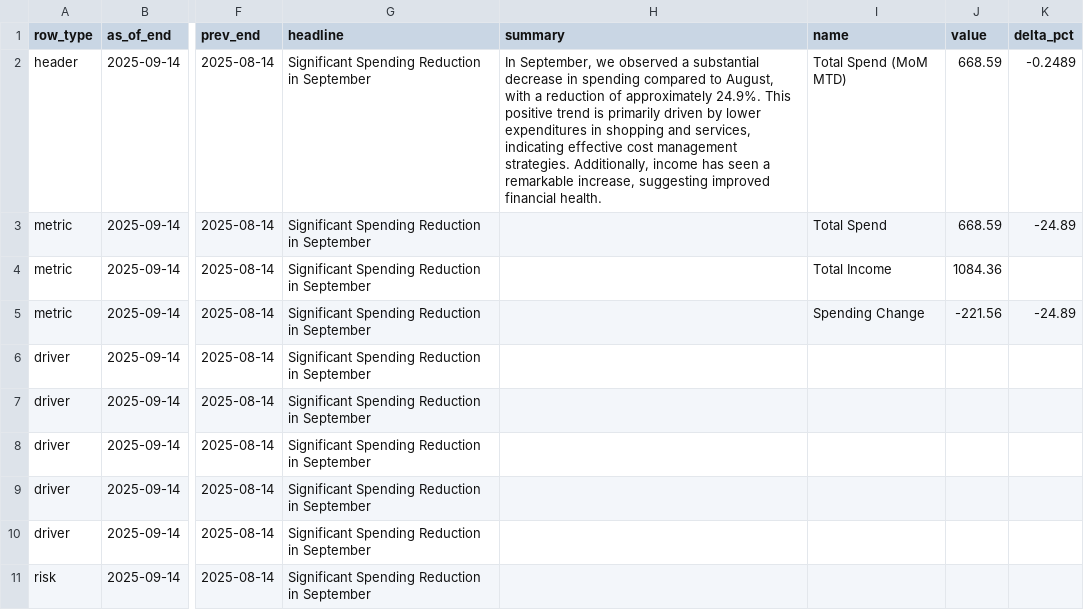
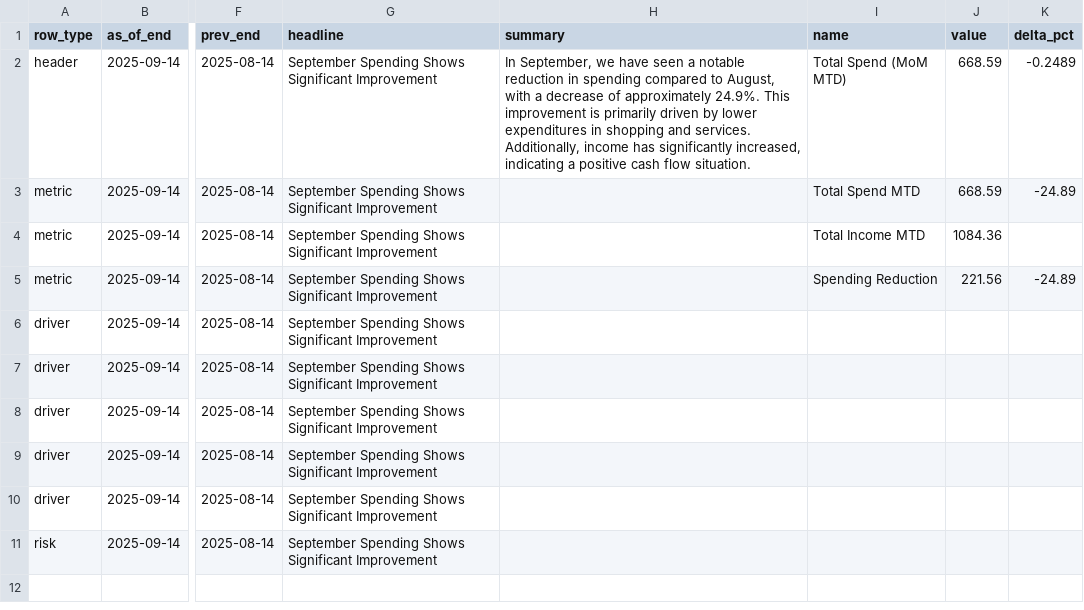
Before and after one commit to KoiseU/spending-dashboard, a CSV file: data/processed/insights/digest_mom_flat.csv, drawn as a sheet; only a part is shown, gaps mark what is left out; the diff names each change by its address in the sheet, - before the commit and + after, or states it on an @@ line.

```diff
--- a/data/processed/insights/digest_mom_flat.csv
+++ b/data/processed/insights/digest_mom_flat.csv
-G2:G11 (headline): Significant Spending Reduction in September
+G2:G11 (headline): September Spending Shows Significant Improvement
-H2 (summary): …September, we observed a substantial decrease in spending compared to August, with a reduction of approximately 24.9%. This positive trend is primarily driven by lower expenditures in shopping and services, indicating effective cost management strategies. Additionally, income has seen a remarkable increase, suggesting improved financial health.
+H2 (summary): …September, we have seen a notable reduction in spending compared to August, with a decrease of approximately 24.9%. This improvement is primarily driven by lower expenditures in shopping and services. Additionally, income has significantly increased, indicating a positive cash flow situation.
-I3 (name): Total Spend
+I3 (name): Total Spend MTD
-I4 (name): Total Income
+I4 (name): Total Income MTD
-I5 (name): Spending Change
+I5 (name): Spending Reduction
-J5 (value): -221.56
+J5 (value): 221.56
```
Also changed, not shown: data/processed/insights/digest_combined_flat.csv, data/processed/insights/digest_latest_flat.csv, 10 other files.
